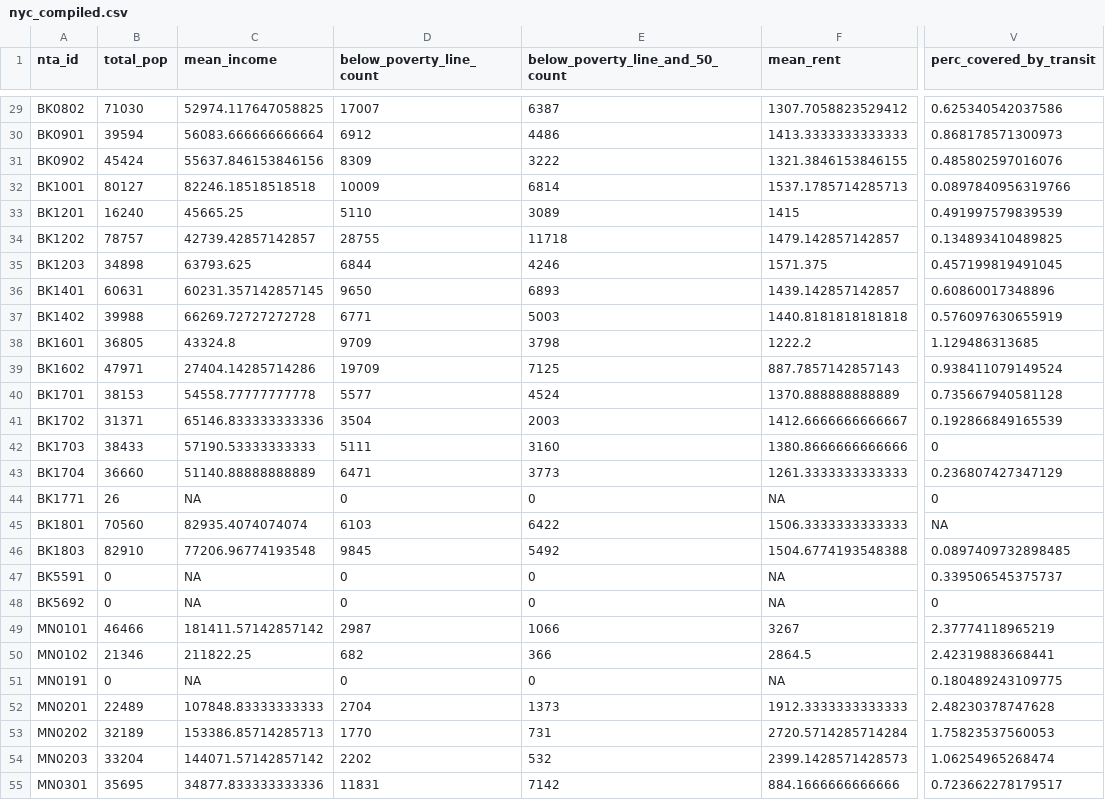
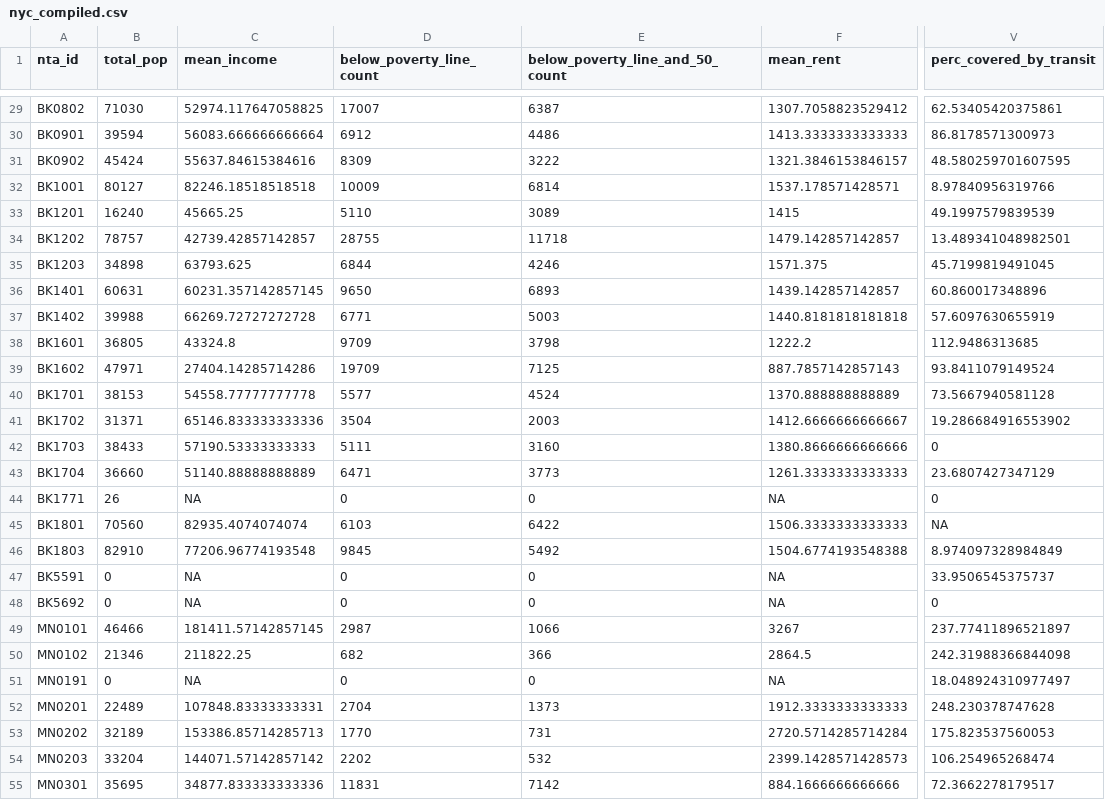
Before and after one commit to juthidewan/454, a CSV file: nyc_compiled.csv, drawn as a sheet; only a part is shown, gaps mark what is left out; the diff covers the shown part only; the diff names each change by its address in the sheet, - before the commit and + after, or states it on an @@ line.

```diff
--- a/nyc_compiled.csv
+++ b/nyc_compiled.csv
-V29 (perc_covered_by_transit): 0.625340542037586
+V29 (perc_covered_by_transit): 62.53405420375861
-V30 (perc_covered_by_transit): 0.868178571300973
+V30 (perc_covered_by_transit): 86.8178571300973
-C31 (mean_income): 55637.846153846156
+C31 (mean_income): 55637.84615384616
-F31 (mean_rent): 1321.3846153846155
+F31 (mean_rent): 1321.3846153846157
-V31 (perc_covered_by_transit): 0.485802597016076
+V31 (perc_covered_by_transit): 48.580259701607595
-F32 (mean_rent): 1537.1785714285713
+F32 (mean_rent): 1537.178571428571
-V32 (perc_covered_by_transit): 0.0897840956319766
+V32 (perc_covered_by_transit): 8.97840956319766
-V33 (perc_covered_by_transit): 0.491997579839539
+V33 (perc_covered_by_transit): 49.1997579839539
-V34 (perc_covered_by_transit): 0.134893410489825
+V34 (perc_covered_by_transit): 13.489341048982501
-V35 (perc_covered_by_transit): 0.457199819491045
+V35 (perc_covered_by_transit): 45.7199819491045
-V36 (perc_covered_by_transit): 0.60860017348896
+V36 (perc_covered_by_transit): 60.860017348896
-V37 (perc_covered_by_transit): 0.576097630655919
+V37 (perc_covered_by_transit): 57.6097630655919
-V38 (perc_covered_by_transit): 1.129486313685
+V38 (perc_covered_by_transit): 112.9486313685
-V39 (perc_covered_by_transit): 0.938411079149524
+V39 (perc_covered_by_transit): 93.8411079149524
-V40 (perc_covered_by_transit): 0.735667940581128
+V40 (perc_covered_by_transit): 73.5667940581128
-V41 (perc_covered_by_transit): 0.192866849165539
+V41 (perc_covered_by_transit): 19.286684916553902
-V43 (perc_covered_by_transit): 0.236807427347129
+V43 (perc_covered_by_transit): 23.6807427347129
-V46 (perc_covered_by_transit): 0.0897409732898485
+V46 (perc_covered_by_transit): 8.974097328984849
-V47 (perc_covered_by_transit): 0.339506545375737
+V47 (perc_covered_by_transit): 33.9506545375737
-C49 (mean_income): 181411.57142857142
+C49 (mean_income): 181411.57142857145
-V49 (perc_covered_by_transit): 2.37774118965219
+V49 (perc_covered_by_transit): 237.77411896521897
-V50 (perc_covered_by_transit): 2.42319883668441
+V50 (perc_covered_by_transit): 242.31988366844098
-V51 (perc_covered_by_transit): 0.180489243109775
+V51 (perc_covered_by_transit): 18.048924310977497
-C52 (mean_income): 107848.83333333333
+C52 (mean_income): 107848.83333333331
-V52 (perc_covered_by_transit): 2.48230378747628
+V52 (perc_covered_by_transit): 248.230378747628
-V53 (perc_covered_by_transit): 1.75823537560053
+V53 (perc_covered_by_transit): 175.823537560053
-V54 (perc_covered_by_transit): 1.06254965268474
+V54 (perc_covered_by_transit): 106.254965268474
-V55 (perc_covered_by_transit): 0.723662278179517
+V55 (perc_covered_by_transit): 72.3662278179517
```
Also changed, not shown: 86 edited cells elsewhere in this file, 1 other file.
